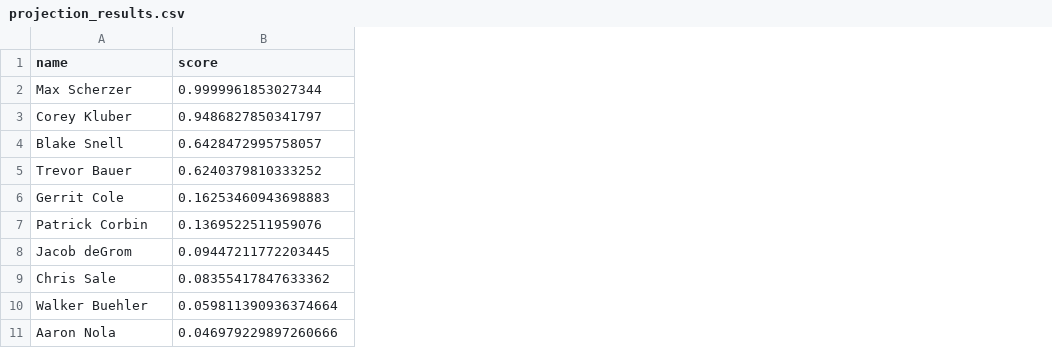
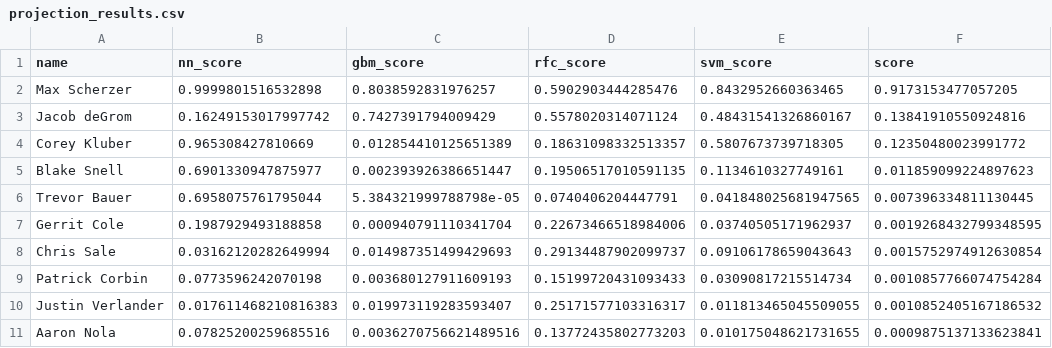
Before and after one commit to mingsensemble/predict_cy, a CSV file: Production/projection_results.csv, drawn as a sheet; removed rows and columns are numbered as before the commit, all else as after; the diff names each change by its address in the sheet, - before the commit and + after, or states it on an @@ line.

Commit message:
Add existing file

```diff
--- a/Production/projection_results.csv
+++ b/Production/projection_results.csv
+column B (nn_score), row 2: 0.9999801516532898; rows 4-8: 0.965308427810669 | 0.6901330947875977 | 0.6958075761795044 | 0.1987929493188858 | 0.03162120282649994; row 11: 0.07825200259685516
+column C (gbm_score), row 2: 0.8038592831976257; rows 4-8: 0.012854410125651389 | 0.002393926386651447 | 5.384321999788798e-05 | 0.000940791110341704 | 0.014987351499429693; row 11: 0.0036270756621489516
+column D (rfc_score), row 2: 0.5902903444285476; rows 4-8: 0.18631098332513357 | 0.19506517010591135 | 0.0740406204447791 | 0.22673466518984006 | 0.29134487902099737; row 11: 0.13772435802773203
+column E (svm_score), row 2: 0.8432952660363465; rows 4-8: 0.5807673739718305 | 0.1134610327749161 | 0.041848025681947565 | 0.03740505171962937 | 0.09106178659043643; row 11: 0.010175048621731655
-F2 (score): 0.9999961853027344
+F2 (score): 0.9173153477057205
+row 3: Jacob deGrom | 0.16249153017997742 | 0.7427391794009429 | 0.5578020314071124 | 0.48431541326860167 | 0.13841910550924816
-F4 (score): 0.9486827850341797
+F4 (score): 0.12350480023991772
-F5 (score): 0.6428472995758057
+F5 (score): 0.011859099224897623
-F6 (score): 0.6240379810333252
+F6 (score): 0.007396334811130445
-F7 (score): 0.16253460943698883
+F7 (score): 0.0019268432799348595
-row 7: Patrick Corbin | 0.1369522511959076
-row 8: Jacob deGrom | 0.09447211772203445
-F8 (score): 0.08355417847633362
+F8 (score): 0.0015752974912630854
-row 10: Walker Buehler | 0.059811390936374664
+row 9: Patrick Corbin | 0.0773596242070198 | 0.003680127911609193 | 0.15199720431093433 | 0.03090817215514734 | 0.0010857766074754284
+row 10: Justin Verlander | 0.017611468210816383 | 0.019973119283593407 | 0.25171577103316317 | 0.011813465045509055 | 0.0010852405167186532
-F11 (score): 0.046979229897260666
+F11 (score): 0.0009875137133623841
```
